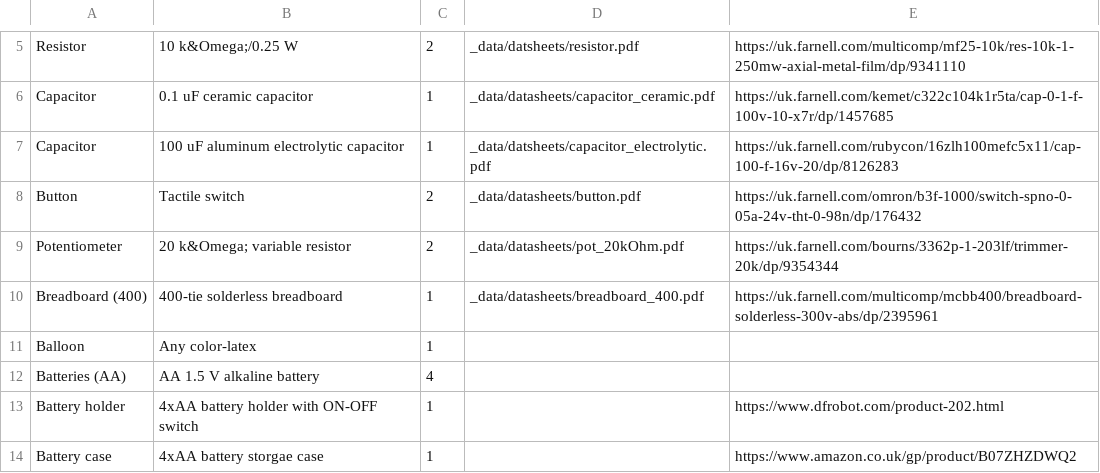
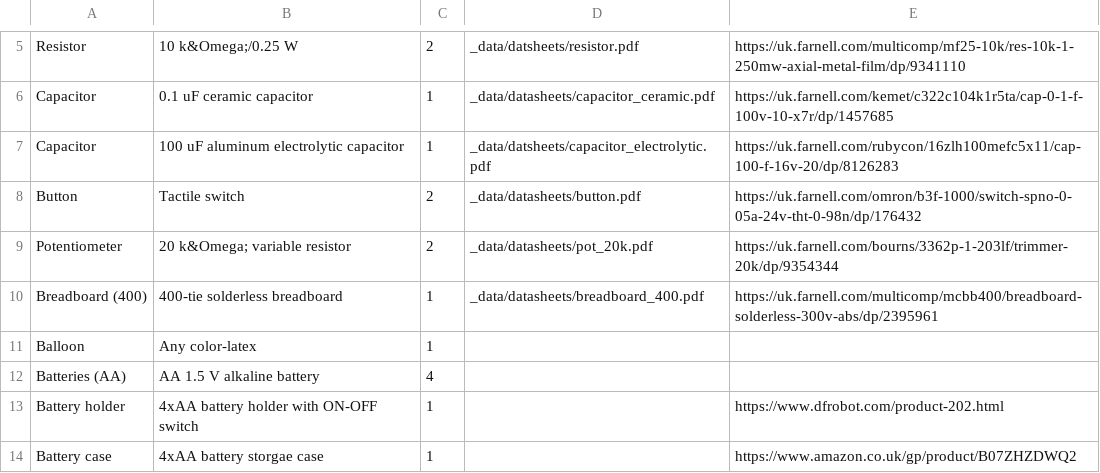
Before and after one commit to NoBlackBoxes/LastBlackBox, a CSV file: boxes/electrons/materials.csv, drawn as a sheet; only a part is shown, gaps mark what is left out.

```diff
--- a/boxes/electrons/materials.csv
+++ b/boxes/electrons/materials.csv
@@ -8,3 +8,3 @@ Capacitor,100 uF aluminum electrolytic capacitor,1,_data/datsheets/capacitor_ele
 Button,Tactile switch,2,_data/datasheets/button.pdf,https://uk.farnell.com/omron/b3f-1000/switch-spno-0-05a-24v-tht-0-98n/dp/176432
-Potentiometer,20 k&Omega; variable resistor,2,_data/datasheets/pot_20kOhm.pdf,https://uk.farnell.com/bourns/3362p-1-203lf/trimmer-20k/dp/9354344
+Potentiometer,20 k&Omega; variable resistor,2,_data/datasheets/pot_20k.pdf,https://uk.farnell.com/bourns/3362p-1-203lf/trimmer-20k/dp/9354344
 Breadboard (400),400-tie solderless breadboard,1,_data/datasheets/breadboard_400.pdf,https://uk.farnell.com/multicomp/mcbb400/breadboard-solderless-300v-abs/dp/2395961
```
Also changed, not shown: course/materials/BOM.csv, 2 other files.
